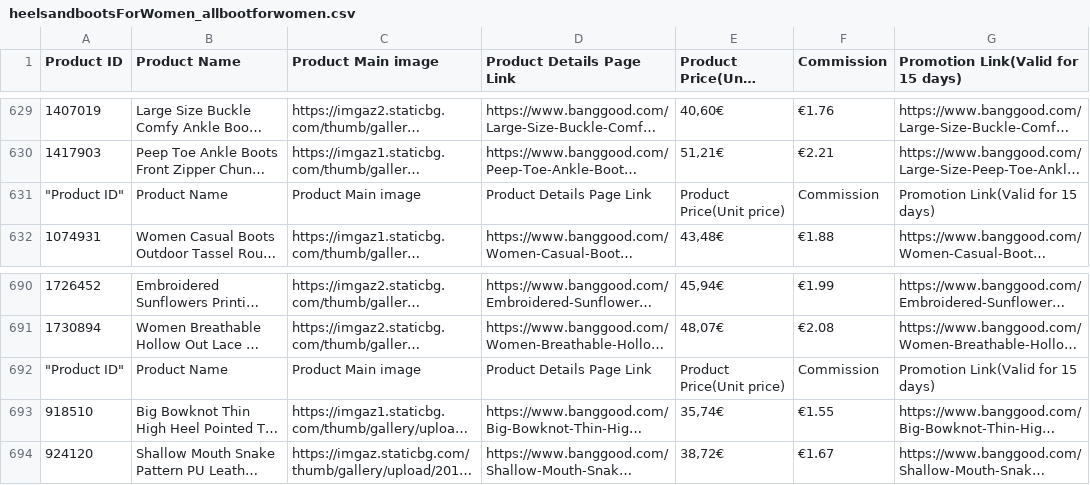
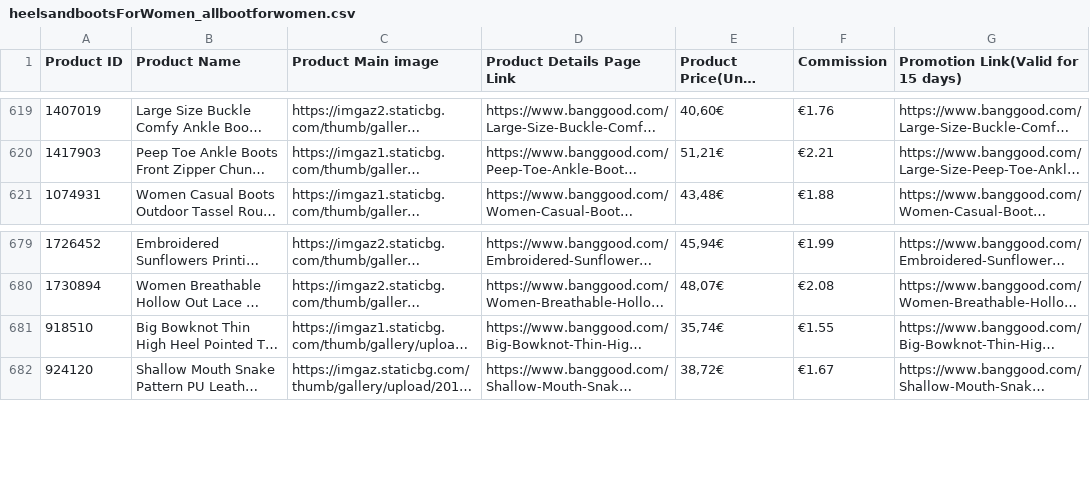
Before and after one commit to linden322/onlineshopping, a CSV file: heelsandbootsForWomen_allbootforwomen.csv, drawn as a sheet; only a part is shown, gaps mark what is left out; long unchanged cells end in …; the diff covers the shown part only; the diff names each change by its address in the sheet, - before the commit and + after, or states it on an @@ line.

```diff
--- a/heelsandbootsForWomen_allbootforwomen.csv
+++ b/heelsandbootsForWomen_allbootforwomen.csv
-row 631: "Product ID" | Product Name | Product Main image | Product Details Page Link | Product Price(Unit price) | Commission | Promotion Link(Valid for 15 days)
-row 692: "Product ID" | Product Name | Product Main image | Product Details Page Link | Product Price(Unit price) | Commission | Promotion Link(Valid for 15 days)
```
Also changed, not shown: 10 removed rows elsewhere in this file, shoesforwomen_allflatShoeWomen.csv, 10 other files.
